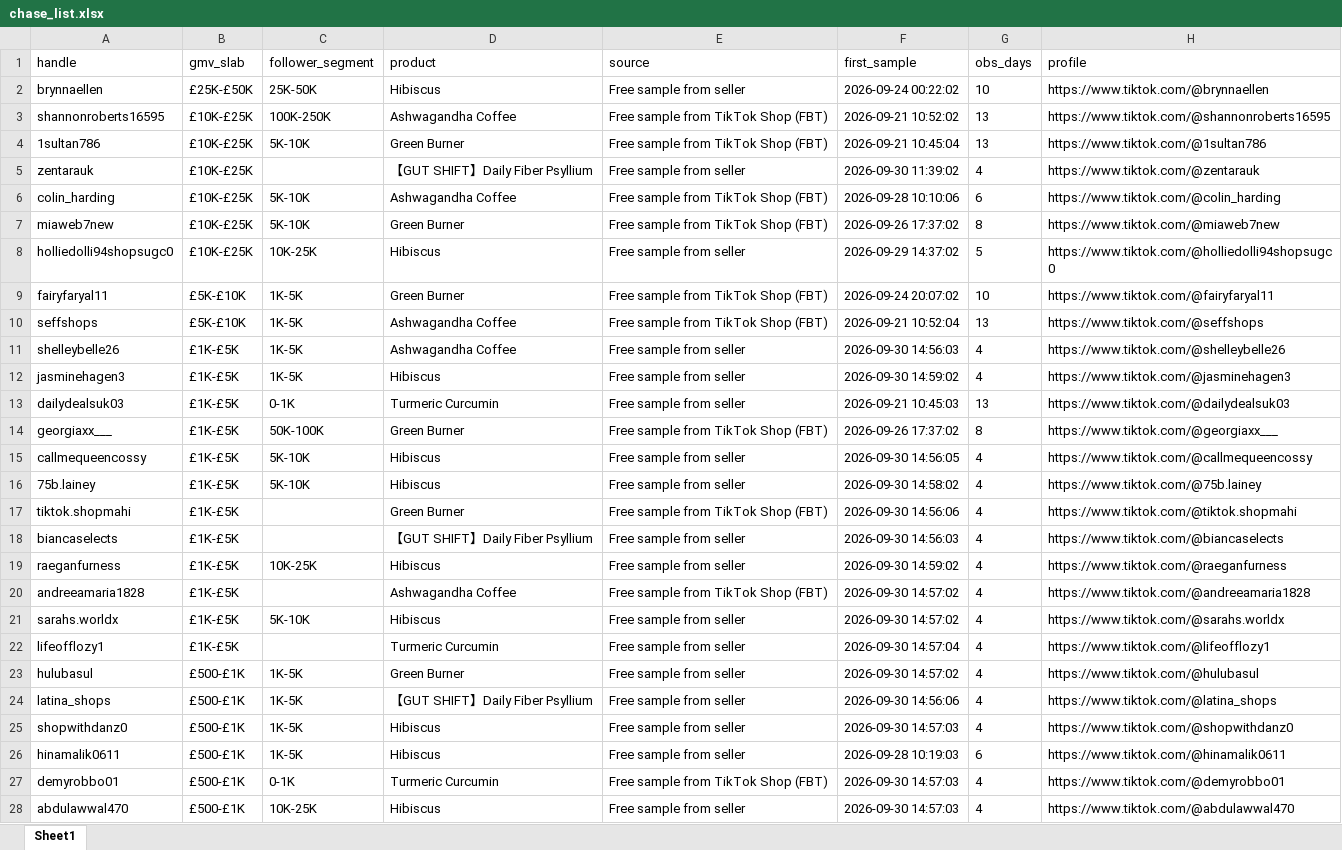
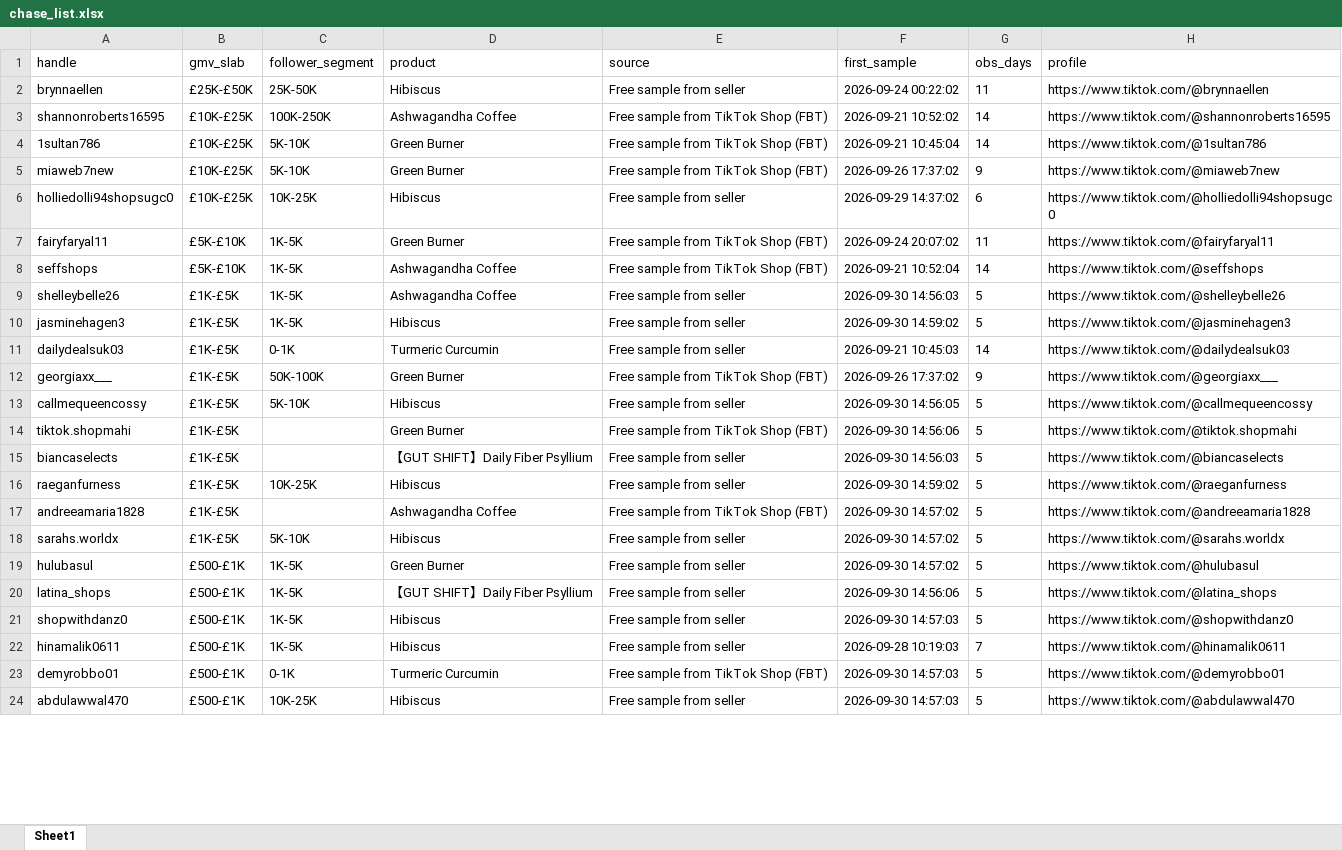
Before and after one commit to aviralgarg-commits/vahdam-sampling-dashboard, an Excel workbook: chase_list.xlsx, sheet Sheet1, drawn as a sheet; only a part is shown; values as stored, in another font and other column widths than the file's, no borders; removed rows and columns are numbered as before the commit, all else as after; the diff covers the shown part only; the diff names each change by its address in the sheet, - before the commit and + after, or states it on an @@ line.

```diff
--- a/chase_list.xlsx (sheet Sheet1)
+++ b/chase_list.xlsx (sheet Sheet1)
-G2 (obs_days): 10
+G2 (obs_days): 11
-G3:G4 (obs_days): 13
+G3:G4 (obs_days): 14
-row 5: zentarauk | £10K-£25K |  | 【GUT SHIFT】Daily Fiber Psyllium | Free sample from seller | 2026-09-30 11:39:02 | 4 | https://www.tiktok.com/@zentarauk
-row 6: colin_harding | £10K-£25K | 5K-10K | Ashwagandha Coffee | Free sample from TikTok Shop (FBT) | 2026-09-28 10:10:06 | 6 | https://www.tiktok.com/@colin_harding
-G5 (obs_days): 8
+G5 (obs_days): 9
-G6 (obs_days): 5
+G6 (obs_days): 6
-G7 (obs_days): 10
+G7 (obs_days): 11
-G8 (obs_days): 13
+G8 (obs_days): 14
-G9:G10 (obs_days): 4
+G9:G10 (obs_days): 5
-G11 (obs_days): 13
+G11 (obs_days): 14
-G12 (obs_days): 8
+G12 (obs_days): 9
-G13 (obs_days): 4
+G13 (obs_days): 5
-row 16: 75b.lainey | £1K-£5K | 5K-10K | Hibiscus | Free sample from seller | 2026-09-30 14:58:02 | 4 | https://www.tiktok.com/@75b.lainey
-G14:G18 (obs_days): 4
+G14:G18 (obs_days): 5
-row 22: lifeofflozy1 | £1K-£5K |  | Turmeric Curcumin | Free sample from seller | 2026-09-30 14:57:04 | 4 | https://www.tiktok.com/@lifeofflozy1
-G19:G21 (obs_days): 4
+G19:G21 (obs_days): 5
-G22 (obs_days): 6
+G22 (obs_days): 7
-G23:G24 (obs_days): 4
+G23:G24 (obs_days): 5
```
Also changed, not shown: 71 added rows, 74 removed rows and 109 edited cells elsewhere in this sheet, daily_ethnicity_mix.xlsx, no_gmv_data.xlsx, 15 other files.
